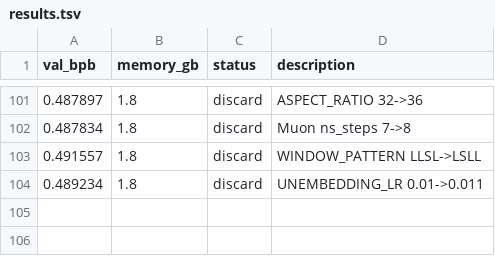
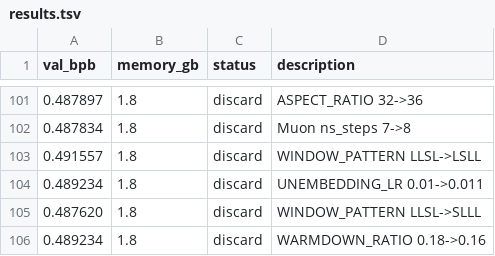
Before and after one commit to alexmorleyfinch/autoresearch-win-rtx, a TSV file: results.tsv, drawn as a sheet; only a part is shown, gaps mark what is left out.

```diff
--- a/results.tsv
+++ b/results.tsv
@@ -104 +104,3 @@ val_bpb	memory_gb	status	description
 0.489234	1.8	discard	UNEMBEDDING_LR 0.01->0.011
+0.487620	1.8	discard	WINDOW_PATTERN LLSL->SLLL
+0.489234	1.8	discard	WARMDOWN_RATIO 0.18->0.16
```
